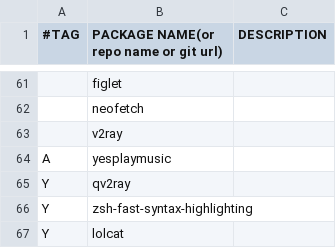
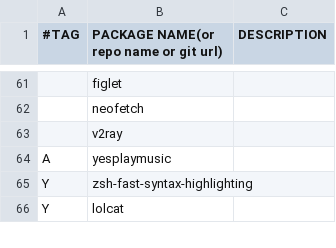
Before and after one commit to neverwaiting/archinstall, a CSV file: packages.csv, drawn as a sheet; only a part is shown, gaps mark what is left out.

```diff
--- a/packages.csv
+++ b/packages.csv
@@ -64,3 +64,2 @@
 A,yesplaymusic,
-Y,qv2ray,
 Y,zsh-fast-syntax-highlighting,
```
Also changed, not shown: 1 other file.
